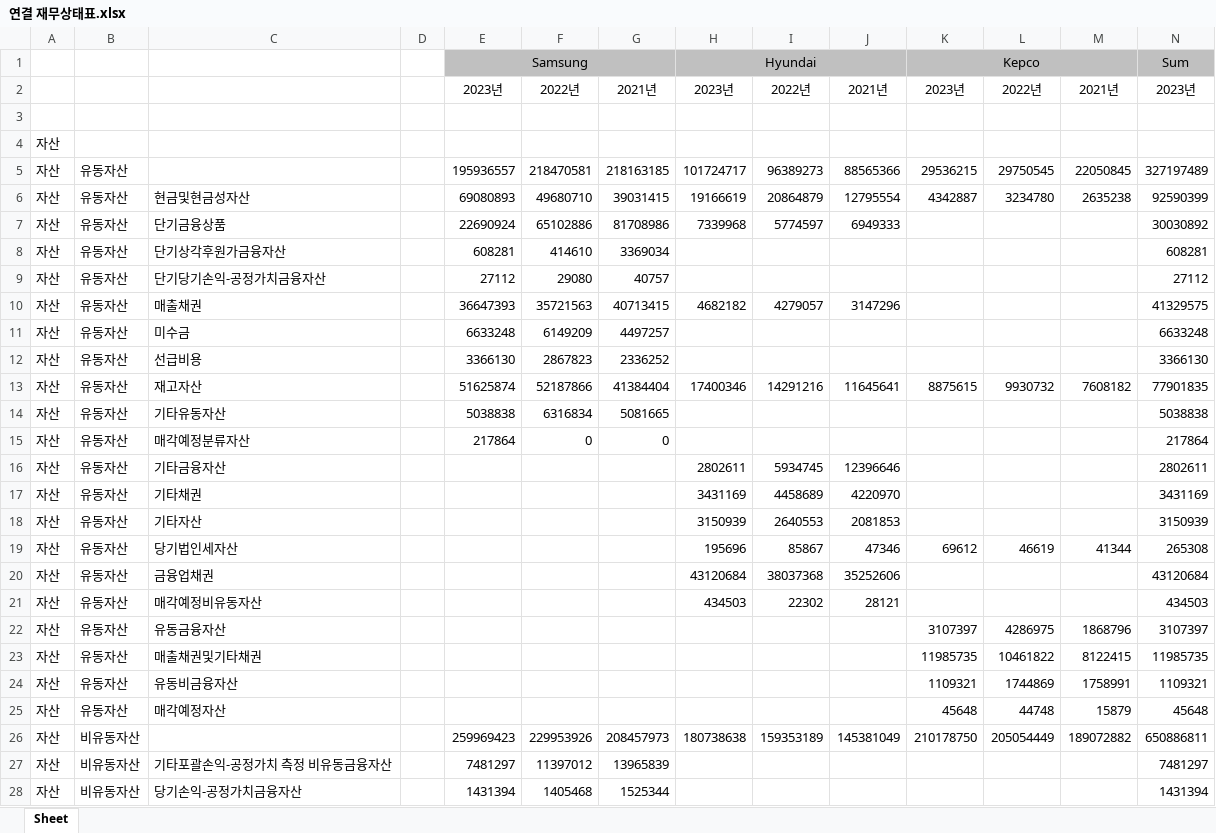
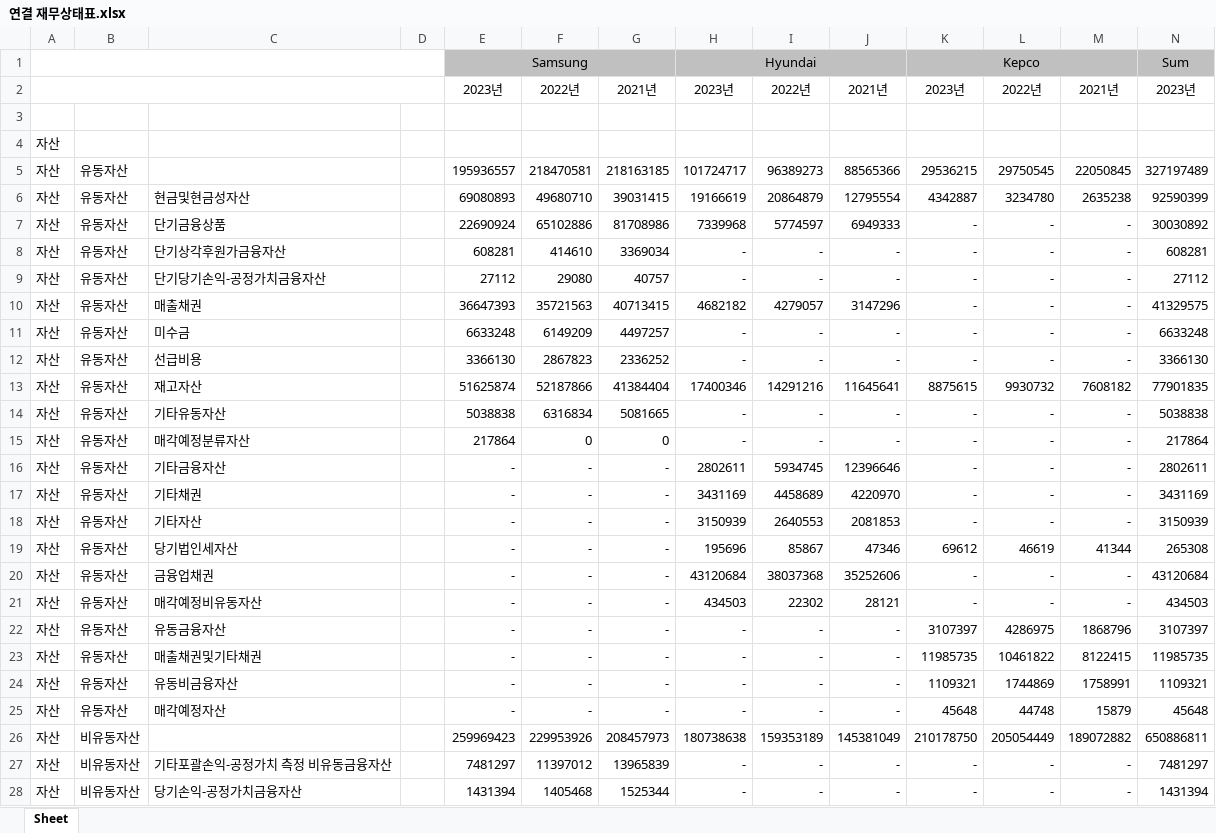
Before and after one commit to chlxogur/pdf_to_rag_chatbot, an Excel workbook: data/output/연결 재무상태표.xlsx, sheet Sheet, drawn as a sheet; only a part is shown; values as stored, in another font and other column widths than the file's, no borders; the diff covers the shown part only; the diff names each change by its address in the sheet, - before the commit and + after, or states it on an @@ line.

Commit message:
extract excel document automatically(2)
"-" 문자 넣었고, 왼쪽 위 병합했고, 테두리 다 잡았음
그리고 원하는 연도만 골라 추출할 수 있게 함.

```diff
--- a/data/output/연결 재무상태표.xlsx (sheet Sheet)
+++ b/data/output/연결 재무상태표.xlsx (sheet Sheet)
+A1:D1 merged
+A2:D2 merged
-K7:K12: (empty)
+K7:K12: -
-L7:L12: (empty)
+L7:L12: -
-M7:M12: (empty)
+M7:M12: -
-H8:H9: (empty)
+H8:H9: -
-I8:I9: (empty)
+I8:I9: -
-J8:J9: (empty)
+J8:J9: -
-H11:H12: (empty)
+H11:H12: -
-I11:I12: (empty)
+I11:I12: -
-J11:J12: (empty)
+J11:J12: -
-H14:H15: (empty)
+H14:H15: -
-I14:I15: (empty)
+I14:I15: -
-J14:J15: (empty)
+J14:J15: -
-K14:K18: (empty)
+K14:K18: -
-L14:L18: (empty)
+L14:L18: -
-M14:M18: (empty)
+M14:M18: -
-E16:E25: (empty)
+E16:E25: -
-F16:F25: (empty)
+F16:F25: -
-G16:G25: (empty)
+G16:G25: -
-K20:K21: (empty)
+K20:K21: -
-L20:L21: (empty)
+L20:L21: -
-M20:M21: (empty)
+M20:M21: -
-H22:H25: (empty)
+H22:H25: -
-I22:I25: (empty)
+I22:I25: -
-J22:J25: (empty)
+J22:J25: -
-H27:H28: (empty)
+H27:H28: -
-I27:I28: (empty)
+I27:I28: -
-J27:J28: (empty)
+J27:J28: -
-K27:K28: (empty)
+K27:K28: -
-L27:L28: (empty)
+L27:L28: -
-M27:M28: (empty)
+M27:M28: -
```
Also changed, not shown: 453 edited cells elsewhere in this sheet, data/output/연결 손익계산서.xlsx, data/output/연결 포괄손익계산서.xlsx, 6 other files.
